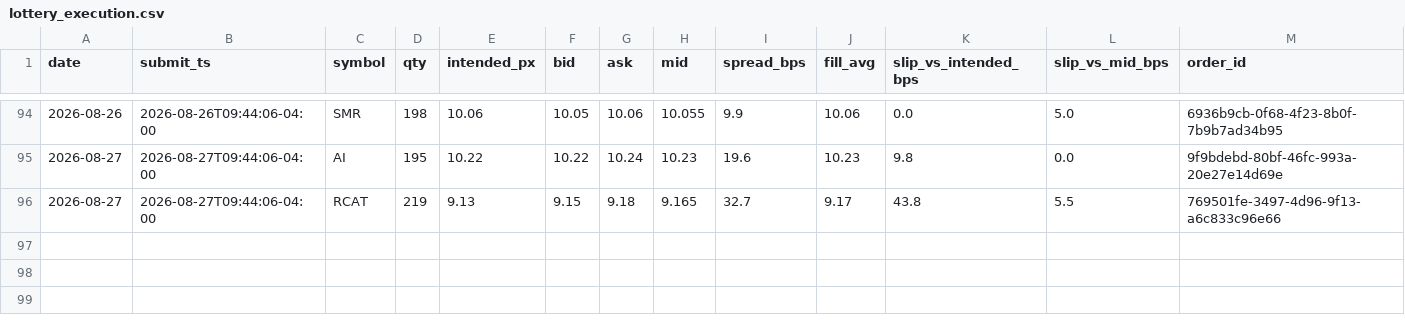
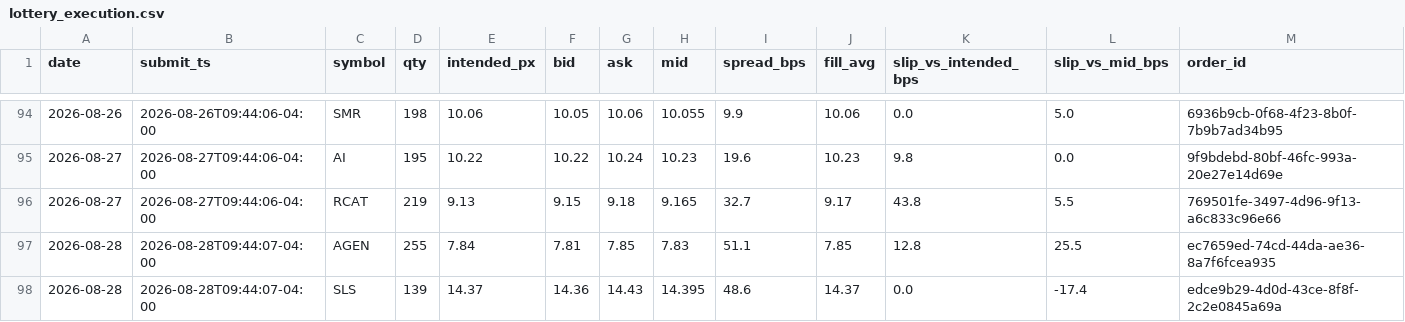
Before and after one commit to maciejmikulewiczpl-ux/Trading, a CSV file: logs/lottery_execution.csv, drawn as a sheet; only a part is shown, gaps mark what is left out.

Commit message:
data: VM analytical logs 2026-08-28

```diff
--- a/logs/lottery_execution.csv
+++ b/logs/lottery_execution.csv
@@ -96 +96,3 @@ date,submit_ts,symbol,qty,intended_px,bid,ask,mid,spread_bps,fill_avg,slip_vs_in
 2026-08-27,2026-08-27T09:44:06-04:00,RCAT,219,9.13,9.15,9.18,9.165,32.7,9.17,43.8,5.5,769501fe-3497-4d96-9f13-a6c833c96e66
+2026-08-28,2026-08-28T09:44:07-04:00,AGEN,255,7.84,7.81,7.85,7.83,51.1,7.85,12.8,25.5,ec7659ed-74cd-44da-ae36-8a7f6fcea935
+2026-08-28,2026-08-28T09:44:07-04:00,SLS,139,14.37,14.36,14.43,14.395,48.6,14.37,0.0,-17.4,edce9b29-4d0d-43ce-8f8f-2c2e0845a69a
```
Also changed, not shown: logs/meanrev_trades.csv.
